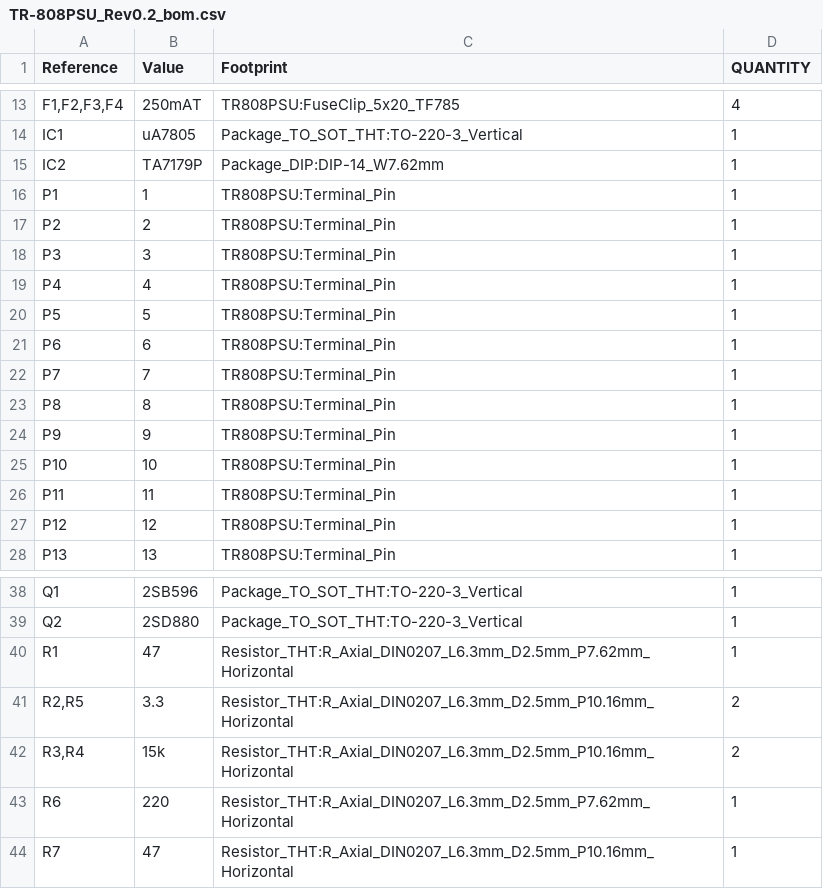
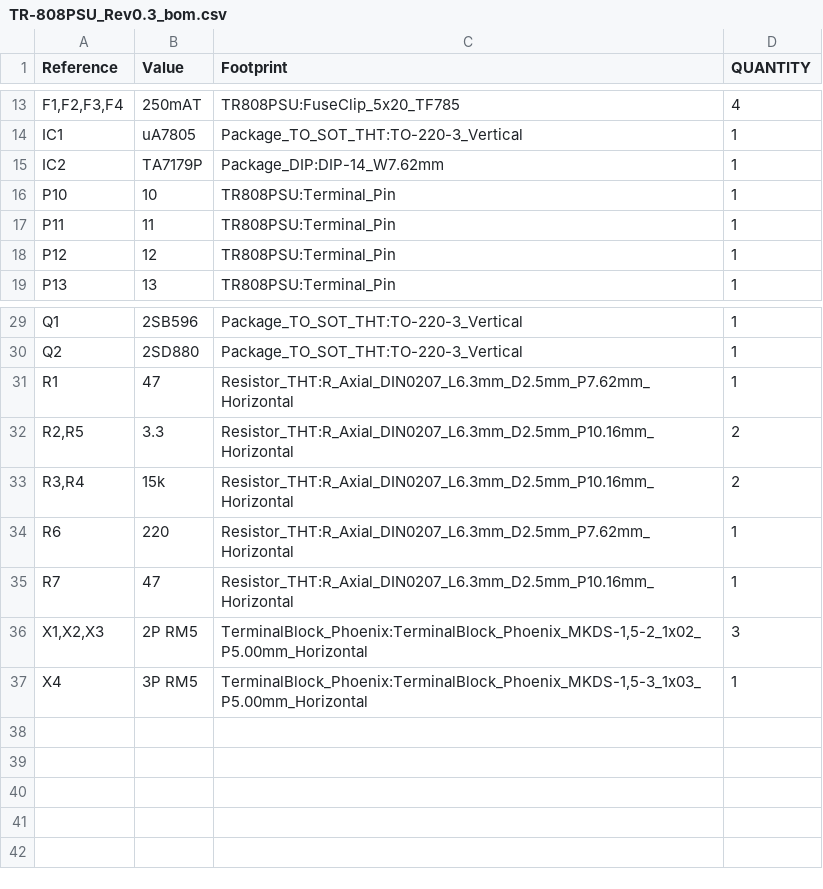
Before and after one commit to dslmande/TR-808PSU, a CSV file: psu/TR-808PSU_Rev0.3_bom.csv (was psu/TR-808PSU_Rev0.2_bom.csv), drawn as a sheet; only a part is shown, gaps mark what is left out; removed rows and columns are numbered as before the commit, all else as after; the diff names each change by its address in the sheet, - before the commit and + after, or states it on an @@ line.

```diff
--- a/psu/TR-808PSU_Rev0.2_bom.csv
+++ b/psu/TR-808PSU_Rev0.3_bom.csv
-row 16: P1 | 1 | TR808PSU:Terminal_Pin | 1
-row 17: P2 | 2 | TR808PSU:Terminal_Pin | 1
-row 18: P3 | 3 | TR808PSU:Terminal_Pin | 1
-row 19: P4 | 4 | TR808PSU:Terminal_Pin | 1
-row 20: P5 | 5 | TR808PSU:Terminal_Pin | 1
-row 21: P6 | 6 | TR808PSU:Terminal_Pin | 1
-row 22: P7 | 7 | TR808PSU:Terminal_Pin | 1
-row 23: P8 | 8 | TR808PSU:Terminal_Pin | 1
-row 24: P9 | 9 | TR808PSU:Terminal_Pin | 1
+row 36: X1,X2,X3 | 2P RM5 | TerminalBlock_Phoenix:TerminalBlock_Phoenix_MKDS-1,5-2_1x02_P5.00mm_Horizontal | 3
+row 37: X4 | 3P RM5 | TerminalBlock_Phoenix:TerminalBlock_Phoenix_MKDS-1,5-3_1x03_P5.00mm_Horizontal | 1
```
Also changed, not shown: psu/gerber/TR-808PSU_Rev0.3_positions.csv, 43 other files.
